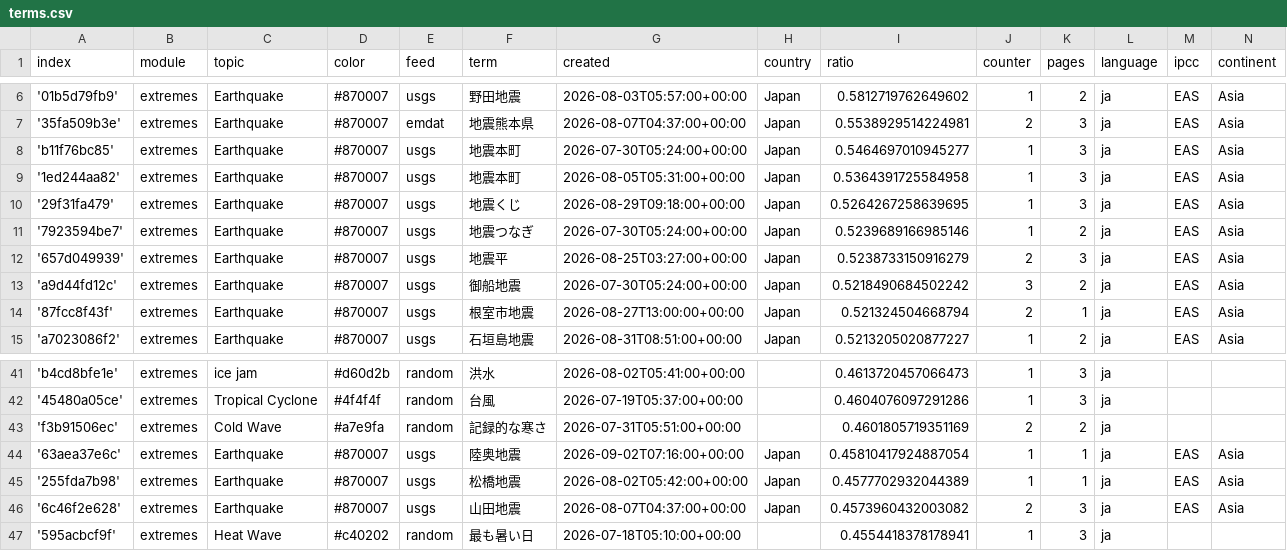
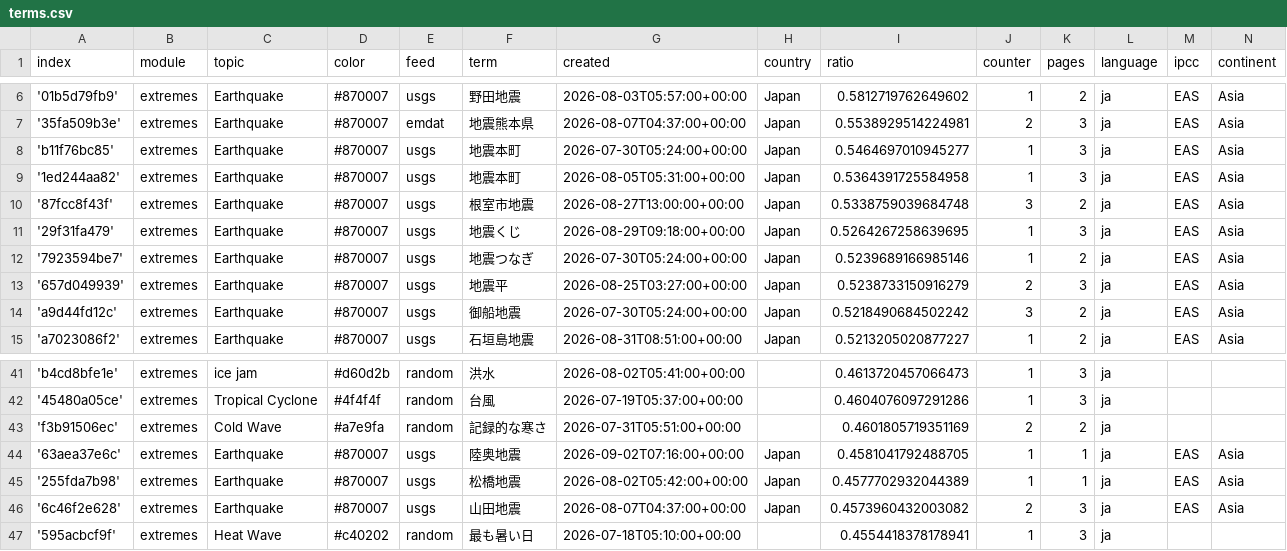
Before and after one commit to annajungfleischnews/japaneseExtremes, a CSV file: terms.csv, drawn as a sheet; only a part is shown, gaps mark what is left out.

```diff
--- a/terms.csv
+++ b/terms.csv
@@ -9,2 +9,3 @@ index,module,topic,color,feed,term,created,country,ratio,counter,pages,language,
 '1ed244aa82',extremes,Earthquake,#870007,usgs,地震本町,2026-08-05T05:31:00+00:00,Japan,0.5364391725584958,1,3,ja,EAS,Asia
+'87fcc8f43f',extremes,Earthquake,#870007,usgs,根室市地震,2026-08-27T13:00:00+00:00,Japan,0.5338759039684748,3,2,ja,EAS,Asia
 '29f31fa479',extremes,Earthquake,#870007,usgs,地震くじ,2026-08-29T09:18:00+00:00,Japan,0.5264267258639695,1,3,ja,EAS,Asia
@@ -13,3 +14,2 @@ index,module,topic,color,feed,term,created,country,ratio,counter,pages,language,
 'a9d44fd12c',extremes,Earthquake,#870007,usgs,御船地震,2026-07-30T05:24:00+00:00,Japan,0.5218490684502242,3,2,ja,EAS,Asia
-'87fcc8f43f',extremes,Earthquake,#870007,usgs,根室市地震,2026-08-27T13:00:00+00:00,Japan,0.521324504668794,2,1,ja,EAS,Asia
 'a7023086f2',extremes,Earthquake,#870007,usgs,石垣島地震,2026-08-31T08:51:00+00:00,Japan,0.5213205020877227,1,2,ja,EAS,Asia
@@ -43,3 +43,3 @@ index,module,topic,color,feed,term,created,country,ratio,counter,pages,language,
 'f3b91506ec',extremes,Cold Wave,#a7e9fa,random,記録的な寒さ,2026-07-31T05:51:00+00:00,,0.4601805719351169,2,2,ja,,
-'63aea37e6c',extremes,Earthquake,#870007,usgs,陸奥地震,2026-09-02T07:16:00+00:00,Japan,0.45810417924887054,1,1,ja,EAS,Asia
+'63aea37e6c',extremes,Earthquake,#870007,usgs,陸奥地震,2026-09-02T07:16:00+00:00,Japan,0.4581041792488705,1,1,ja,EAS,Asia
 '255fda7b98',extremes,Earthquake,#870007,usgs,松橋地震,2026-08-02T05:42:00+00:00,Japan,0.4577702932044389,1,1,ja,EAS,Asia
```
Also changed, not shown: 1 other file.
